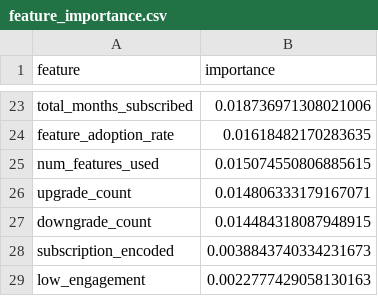
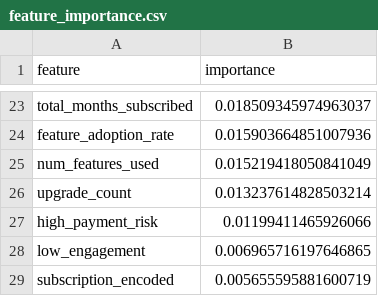
Before and after one commit to vamsi93832/customer-churn-prediction, a CSV file: feature_importance.csv, drawn as a sheet; only a part is shown, gaps mark what is left out; removed rows and columns are numbered as before the commit, all else as after; the diff covers the shown part only; the diff names each change by its address in the sheet, - before the commit and + after, or states it on an @@ line.

Commit message:
Fix data realism, script bugs and SQL portability; add README
- Data: fixed snapshot date so runs are reproducible; churn rate from 63% to
  a realistic 19%; 90-day counts can no longer be lower than 30-day counts;
  signups spread through 2024 so every tenure bucket has customers
- Model script: removed hardcoded "92%" accuracy text, fixed fillna calls that
  did nothing on current pandas, save predictions after segmentation so
  retention_priority is in the file, add in_test flag for honest scoring
- SQL: TOP 100 -> LIMIT 100, Postgres-safe ORDER BY in query 8, renamed file;
  all 10 queries tested in SQLite and DuckDB
- requirements.txt: added scikit-learn, loosened pins that failed on Colab
- Stop tracking model pickles; they're rebuilt by the training script
- Full README with findings, model accuracy and how to run

```diff
--- a/feature_importance.csv
+++ b/feature_importance.csv
-B23 (importance): 0.018736971308021006
+B23 (importance): 0.018509345974963037
-B24 (importance): 0.01618482170283635
+B24 (importance): 0.015903664851007936
-B25 (importance): 0.015074550806885615
+B25 (importance): 0.015219418050841049
-B26 (importance): 0.014806333179167071
+B26 (importance): 0.013237614828503214
-row 27: downgrade_count | 0.014484318087948915
-row 28: subscription_encoded | 0.0038843740334231673
+row 27: high_payment_risk | 0.01199411465926066
-B28 (importance): 0.0022777429058130163
+B28 (importance): 0.006965716197646865
+row 29: subscription_encoded | 0.005655595881600719
```
Also changed, not shown: 12 added rows, 12 removed rows and 9 edited cells elsewhere in this file, customers.csv, 13 other files.
